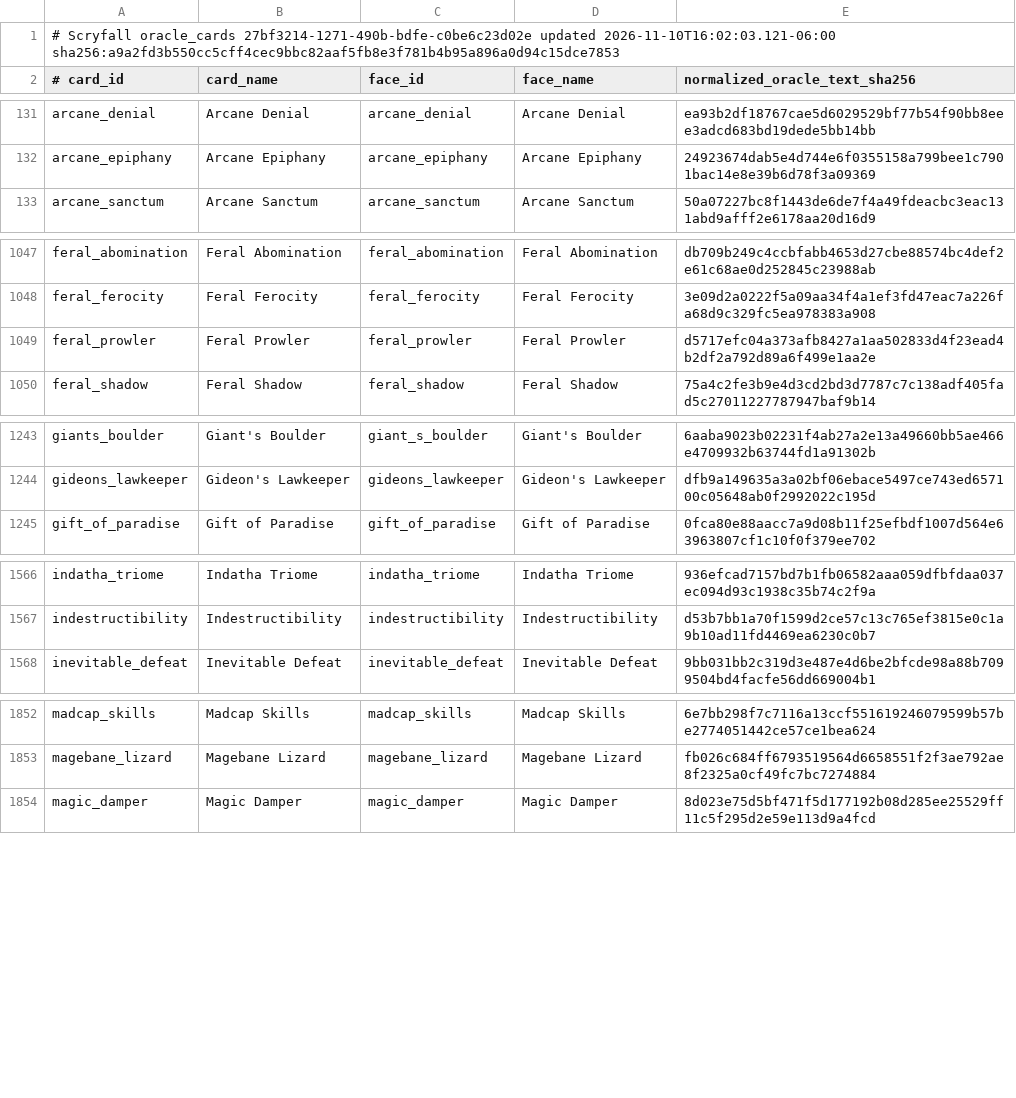
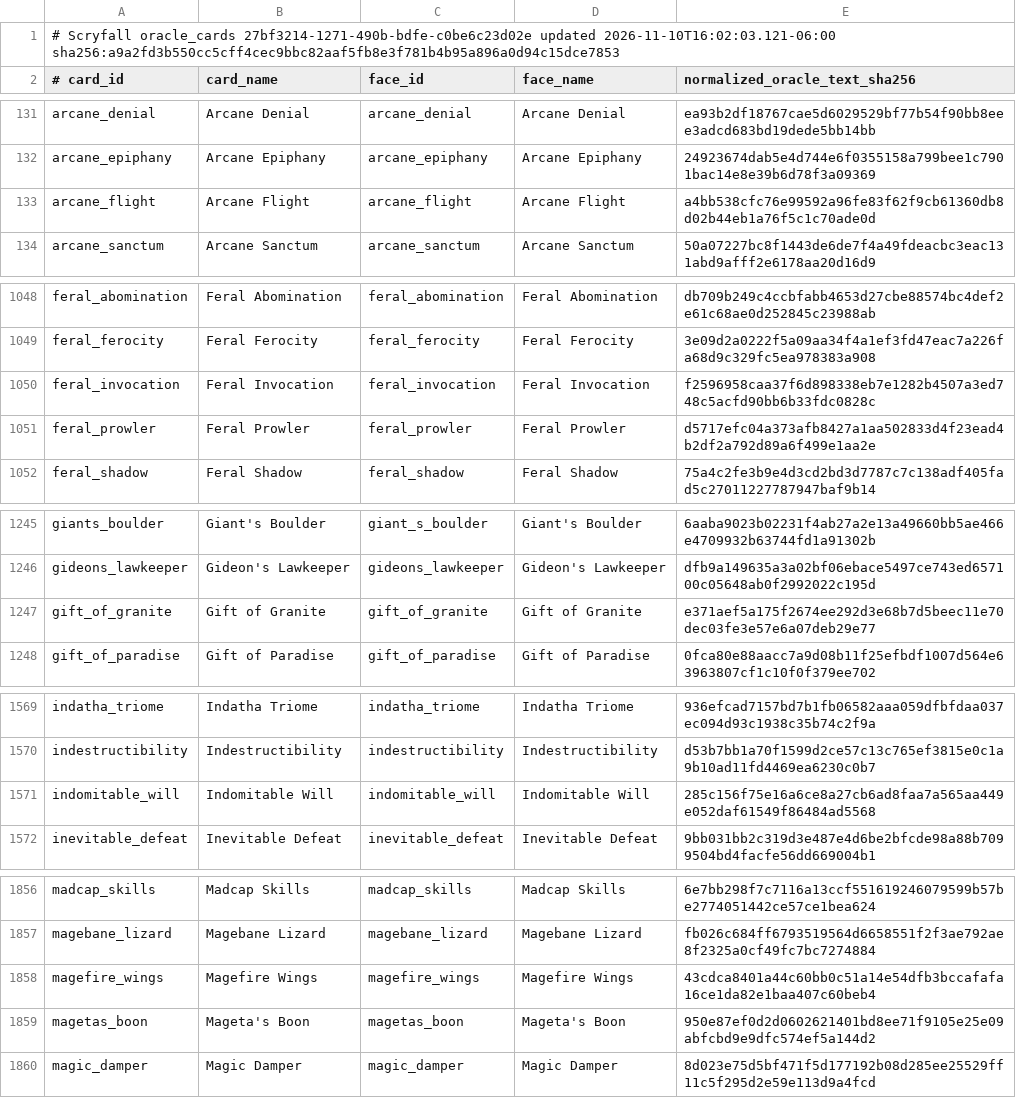
Before and after one commit to pizzaninja188/Cockatrice, a TSV file: tricerules/tricerules-cards/presentation/oracle_fingerprints.tsv, drawn as a sheet; only a part is shown, gaps mark what is left out; the diff covers the shown part only.

Commit message:
Implement queue-v18 batch A flying, aura and flash cohorts
Adds 16 Commander-legal cards across 01-flying-self-pump, 02-aura-flying-pump and 03-flash-aura-pump with exact typed definitions, review maps, registry tests and actual-card scenarios. Reviewed in queue-v18-full-v1 and queue-v18-delta-v1.

```diff
--- a/tricerules/tricerules-cards/presentation/oracle_fingerprints.tsv
+++ b/tricerules/tricerules-cards/presentation/oracle_fingerprints.tsv
@@ -132,2 +132,3 @@ arcane_denial	Arcane Denial	arcane_denial	Arcane Denial	ea93b2df18767cae5d602952
 arcane_epiphany	Arcane Epiphany	arcane_epiphany	Arcane Epiphany	24923674dab5e4d744e6f0355158a799bee1c7901bac14e8e39b6d78f3a09369
+arcane_flight	Arcane Flight	arcane_flight	Arcane Flight	a4bb538cfc76e99592a96fe83f62f9cb61360db8d02b44eb1a76f5c1c70ade0d
 arcane_sanctum	Arcane Sanctum	arcane_sanctum	Arcane Sanctum	50a07227bc8f1443de6de7f4a49fdeacbc3eac131abd9afff2e6178aa20d16d9
@@ -1048,2 +1049,3 @@ feral_abomination	Feral Abomination	feral_abomination	Feral Abomination	db709b24
 feral_ferocity	Feral Ferocity	feral_ferocity	Feral Ferocity	3e09d2a0222f5a09aa34f4a1ef3fd47eac7a226fa68d9c329fc5ea978383a908
+feral_invocation	Feral Invocation	feral_invocation	Feral Invocation	f2596958caa37f6d898338eb7e1282b4507a3ed748c5acfd90bb6b33fdc0828c
 feral_prowler	Feral Prowler	feral_prowler	Feral Prowler	d5717efc04a373afb8427a1aa502833d4f23ead4b2df2a792d89a6f499e1aa2e
@@ -1244,2 +1246,3 @@ giants_boulder	Giant's Boulder	giant_s_boulder	Giant's Boulder	6aaba9023b02231f4
 gideons_lawkeeper	Gideon's Lawkeeper	gideons_lawkeeper	Gideon's Lawkeeper	dfb9a149635a3a02bf06ebace5497ce743ed657100c05648ab0f2992022c195d
+gift_of_granite	Gift of Granite	gift_of_granite	Gift of Granite	e371aef5a175f2674ee292d3e68b7d5beec11e70dec03fe3e57e6a07deb29e77
 gift_of_paradise	Gift of Paradise	gift_of_paradise	Gift of Paradise	0fca80e88aacc7a9d08b11f25efbdf1007d564e63963807cf1c10f0f379ee702
@@ -1567,2 +1570,3 @@ indatha_triome	Indatha Triome	indatha_triome	Indatha Triome	936efcad7157bd7b1fb0
 indestructibility	Indestructibility	indestructibility	Indestructibility	d53b7bb1a70f1599d2ce57c13c765ef3815e0c1a9b10ad11fd4469ea6230c0b7
+indomitable_will	Indomitable Will	indomitable_will	Indomitable Will	285c156f75e16a6ce8a27cb6ad8faa7a565aa449e052daf61549f86484ad5568
 inevitable_defeat	Inevitable Defeat	inevitable_defeat	Inevitable Defeat	9bb031bb2c319d3e487e4d6be2bfcde98a88b7099504bd4facfe56dd669004b1
@@ -1853,2 +1857,4 @@ madcap_skills	Madcap Skills	madcap_skills	Madcap Skills	6e7bb298f7c7116a13ccf551
 magebane_lizard	Magebane Lizard	magebane_lizard	Magebane Lizard	fb026c684ff6793519564d6658551f2f3ae792ae8f2325a0cf49fc7bc7274884
+magefire_wings	Magefire Wings	magefire_wings	Magefire Wings	43cdca8401a44c60bb0c51a14e54dfb3bccafafa16ce1da82e1baa407c60beb4
+magetas_boon	Mageta's Boon	magetas_boon	Mageta's Boon	950e87ef0d2d0602621401bd8ee71f9105e25e09abfcbd9e9dfc574ef5a144d2
 magic_damper	Magic Damper	magic_damper	Magic Damper	8d023e75d5bf471f5d177192b08d285ee25529ff11c5f295d2e59e113d9a4fcd
```
Also changed, not shown: 10 added rows elsewhere in this file, 41 other files.
